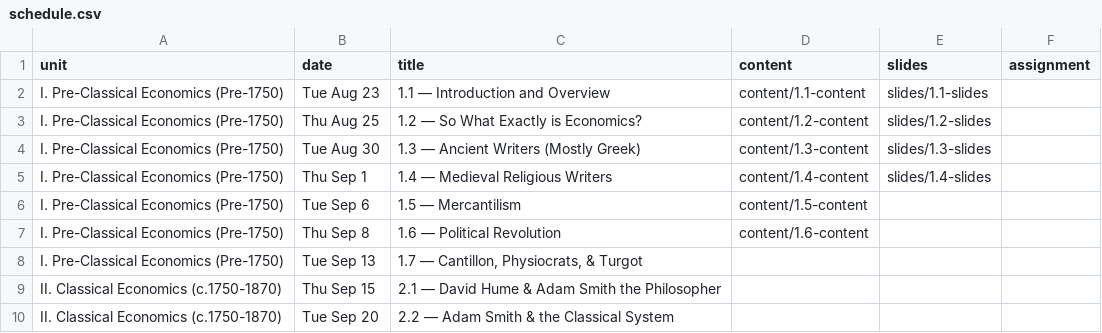
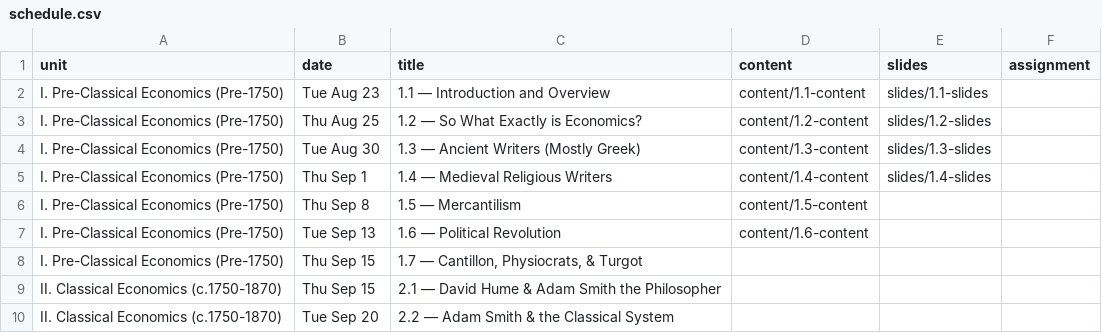
Before and after one commit to ryansafner/thoughtF22, a CSV file: data/schedule.csv, drawn as a sheet; only a part is shown.

Commit message:
1.5 slides

```diff
--- a/data/schedule.csv
+++ b/data/schedule.csv
@@ -5,5 +5,5 @@ I. Pre-Classical Economics (Pre-1750),Tue Aug 30,1.3 — Ancient Writers (Mostly
 I. Pre-Classical Economics (Pre-1750),Thu Sep 1,1.4 — Medieval Religious Writers,content/1.4-content,slides/1.4-slides,
-I. Pre-Classical Economics (Pre-1750),Tue Sep 6,1.5 — Mercantilism,content/1.5-content,,
-I. Pre-Classical Economics (Pre-1750),Thu Sep 8,1.6 — Political Revolution,content/1.6-content,,
-I. Pre-Classical Economics (Pre-1750),Tue Sep 13,"1.7 — Cantillon, Physiocrats, & Turgot",,,
+I. Pre-Classical Economics (Pre-1750),Thu Sep 8,1.5 — Mercantilism,content/1.5-content,,
+I. Pre-Classical Economics (Pre-1750),Tue Sep 13,1.6 — Political Revolution,content/1.6-content,,
+I. Pre-Classical Economics (Pre-1750),Thu Sep 15,"1.7 — Cantillon, Physiocrats, & Turgot",,,
 II. Classical Economics (c.1750-1870),Thu Sep 15,2.1 — David Hume & Adam Smith the Philosopher,,,
```
Also changed, not shown: 7 other files.
